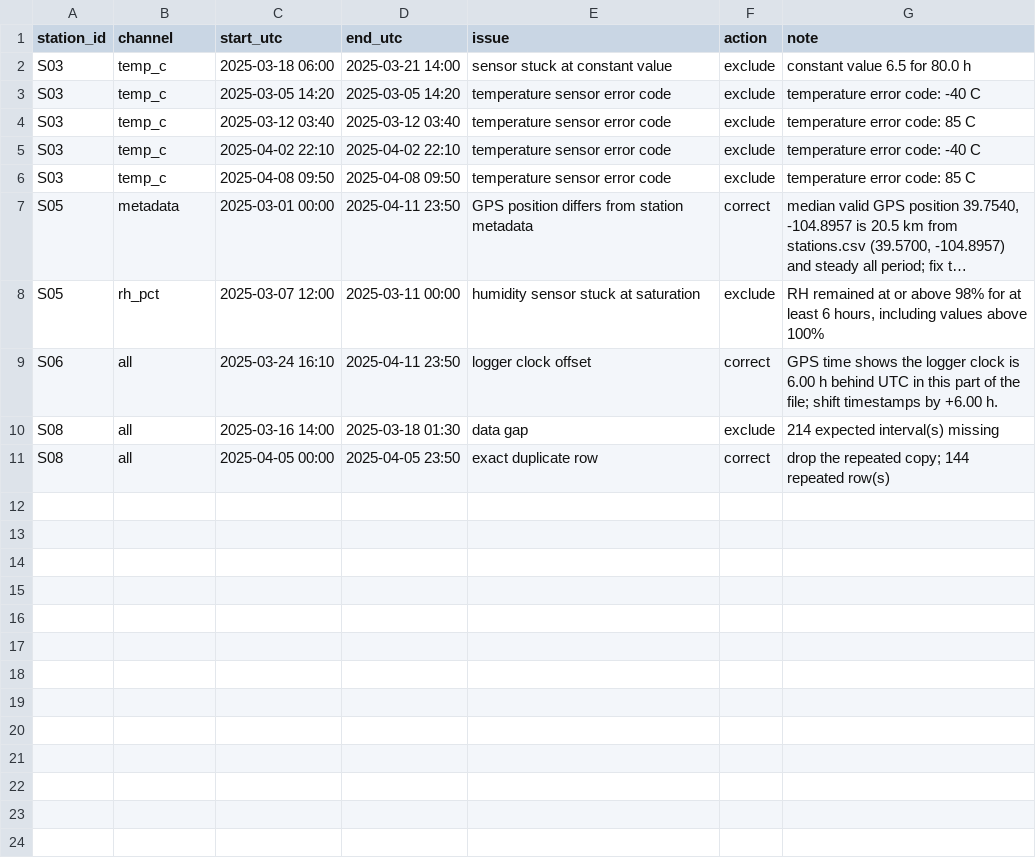
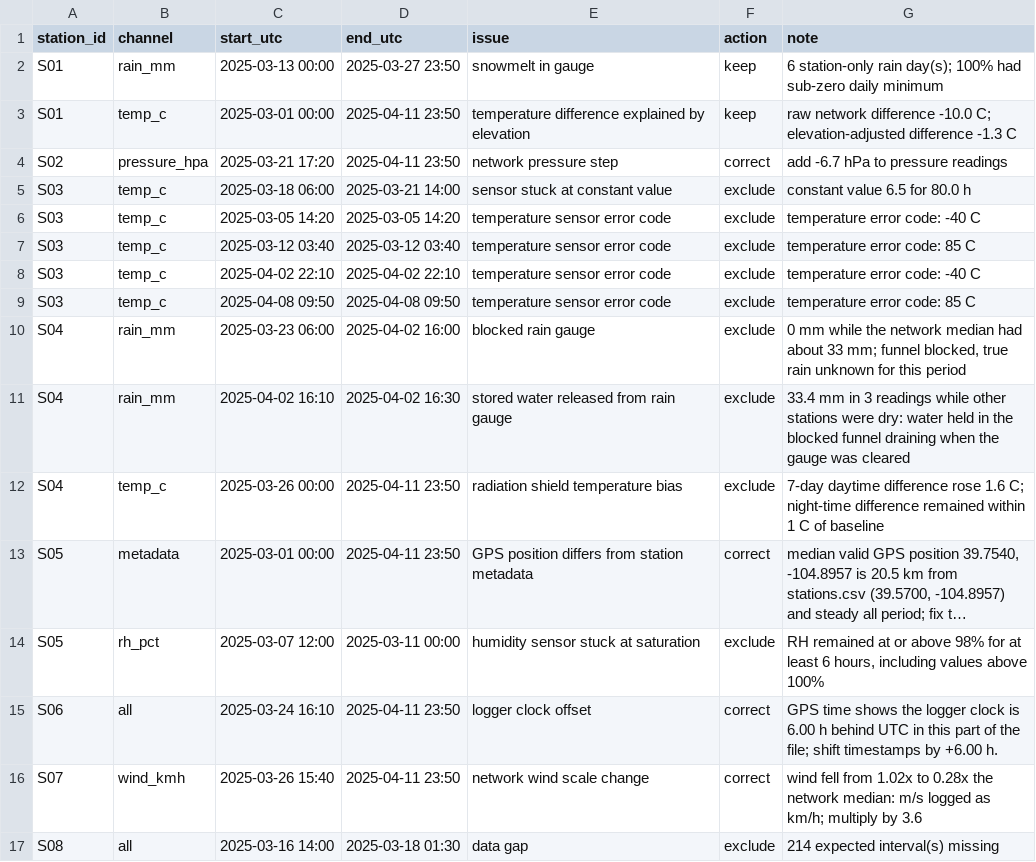
Before and after one commit to Lavanya-Gupta12/lavanya-gupta, a CSV file: flags.csv, drawn as a sheet; only a part is shown; the shorter side is filled out with more unchanged rows; long unchanged cells end in …; the diff names each change by its address in the sheet, - before the commit and + after, or states it on an @@ line.

Commit message:
Part 3: neighbour checks (pressure step, wind scale, blocked gauge, shield bias, keep flags)

```diff
--- a/flags.csv
+++ b/flags.csv
+row 2: S01 | rain_mm | 2025-03-13 00:00 | 2025-03-27 23:50 | snowmelt in gauge | keep | 6 station-only rain day(s); 100% had sub-zero daily minimum
+row 3: S01 | temp_c | 2025-03-01 00:00 | 2025-04-11 23:50 | temperature difference explained by elevation | keep | raw network difference -10.0 C; elevation-adjusted difference -1.3 C
+row 4: S02 | pressure_hpa | 2025-03-21 17:20 | 2025-04-11 23:50 | network pressure step | correct | add -6.7 hPa to pressure readings
+row 10: S04 | rain_mm | 2025-03-23 06:00 | 2025-04-02 16:00 | blocked rain gauge | exclude | 0 mm while the network median had about 33 mm; funnel blocked, true rain unknown for this period
+row 11: S04 | rain_mm | 2025-04-02 16:10 | 2025-04-02 16:30 | stored water released from rain gauge | exclude | 33.4 mm in 3 readings while other stations were dry: water held in the blocked funnel draining when the gauge was cleared
+row 12: S04 | temp_c | 2025-03-26 00:00 | 2025-04-11 23:50 | radiation shield temperature bias | exclude | 7-day daytime difference rose 1.6 C; night-time difference remained within 1 C of baseline
+row 16: S07 | wind_kmh | 2025-03-26 15:40 | 2025-04-11 23:50 | network wind scale change | correct | wind fell from 1.02x to 0.28x the network median: m/s logged as km/h; multiply by 3.6
```
Also changed, not shown: 1 other file.
